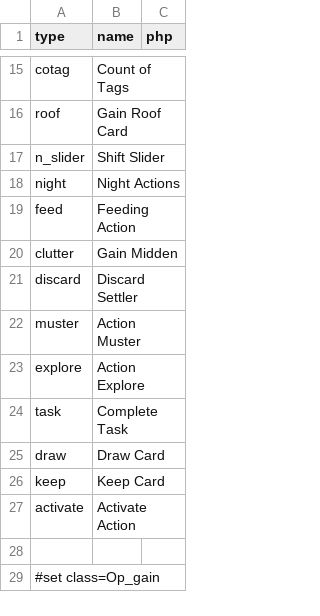
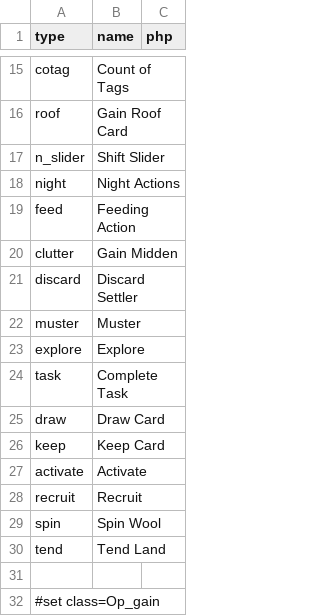
Before and after one commit to elaskavaia/bga-skarabrae, a CSV file: misc/op_material.csv, drawn as a sheet; only a part is shown, gaps mark what is left out.

```diff
--- a/misc/op_material.csv
+++ b/misc/op_material.csv
@@ -21,4 +21,4 @@ clutter|Gain Midden
 discard|Discard Settler
-muster|Action Muster
-explore|Action Explore
+muster|Muster
+explore|Explore
 task|Complete Task
@@ -26,3 +26,6 @@ draw|Draw Card
 keep|Keep Card
-activate|Activate Action
+activate|Activate
+recruit|Recruit
+spin|Spin Wool
+tend|Tend Land
 
```
Also changed, not shown: misc/action_material.csv, 18 other files.
